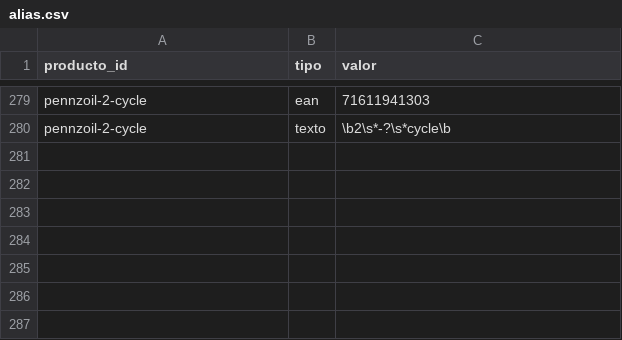
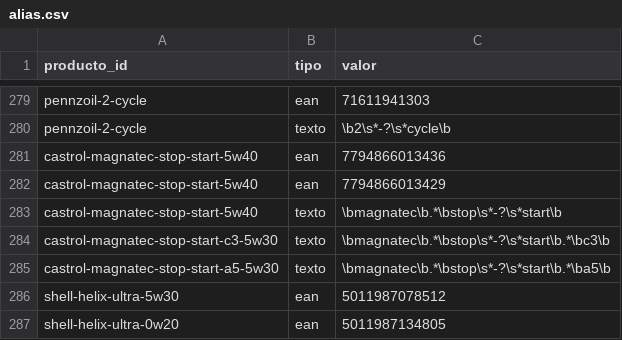
Before and after one commit to noguerafran-alt/LUBRICANTES, a CSV file: seed/alias.csv, drawn as a sheet; only a part is shown, gaps mark what is left out; the diff names each change by its address in the sheet, - before the commit and + after, or states it on an @@ line.

```diff
--- a/seed/alias.csv
+++ b/seed/alias.csv
+row 281: castrol-magnatec-stop-start-5w40 | ean | 7794866013436
+row 282: castrol-magnatec-stop-start-5w40 | ean | 7794866013429
+row 283: castrol-magnatec-stop-start-5w40 | texto | \bmagnatec\b.*\bstop\s*-?\s*start\b
+row 284: castrol-magnatec-stop-start-c3-5w30 | texto | \bmagnatec\b.*\bstop\s*-?\s*start\b.*\bc3\b
+row 285: castrol-magnatec-stop-start-a5-5w30 | texto | \bmagnatec\b.*\bstop\s*-?\s*start\b.*\ba5\b
+row 286: shell-helix-ultra-5w30 | ean | 5011987078512
+row 287: shell-helix-ultra-0w20 | ean | 5011987134805
```
Also changed, not shown: seed/productos.csv, 9 other files.
